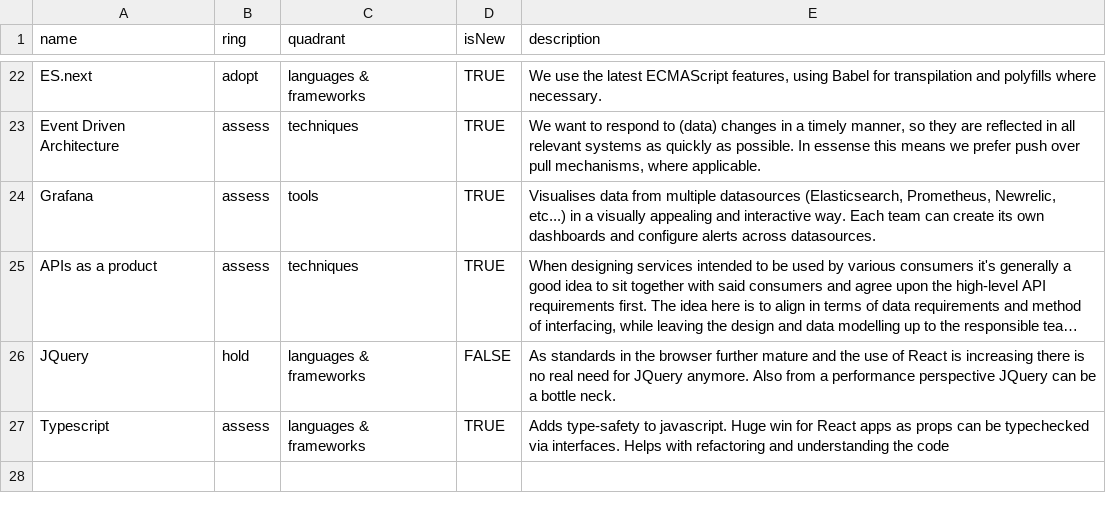
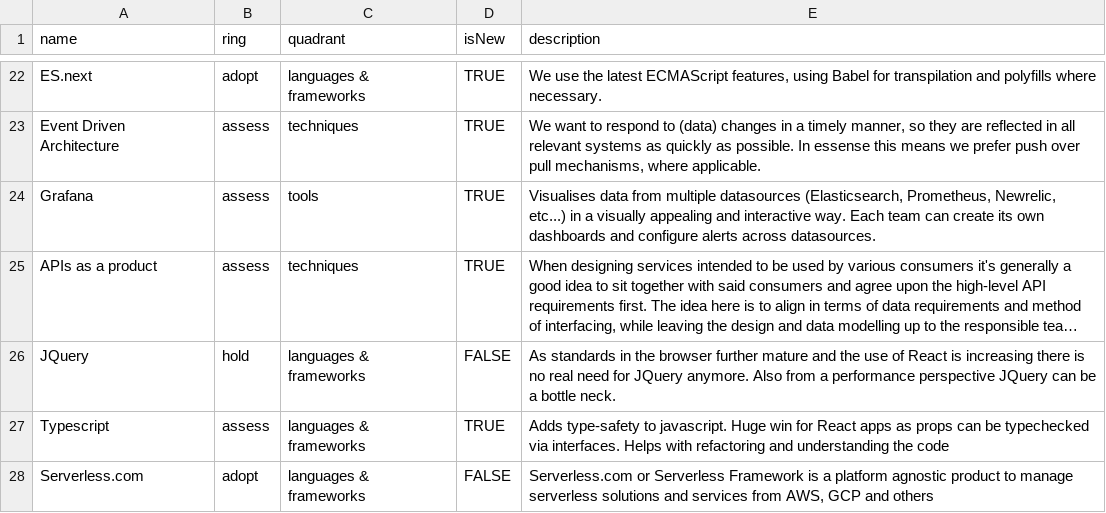
Before and after one commit to intergamma/techradar, a CSV file: radar.csv, drawn as a sheet; only a part is shown, gaps mark what is left out; long unchanged cells end in ….

Commit message:
adds serverless.com to the radar

```diff
--- a/radar.csv
+++ b/radar.csv
@@ -27 +27,2 @@ JQuery,hold,languages & frameworks,FALSE,"As standards in the browser further ma
 Typescript,assess,languages & frameworks, TRUE, "Adds type-safety to javascript. Huge win for React apps as props can be typechecked via interfaces. Helps with refactoring and understanding the code"
+Serverless.com,adopt,languages & frameworks, FALSE, "Serverless.com or Serverless Framework is a platform agnostic product to manage serverless solutions and services from AWS, GCP and others"
```
